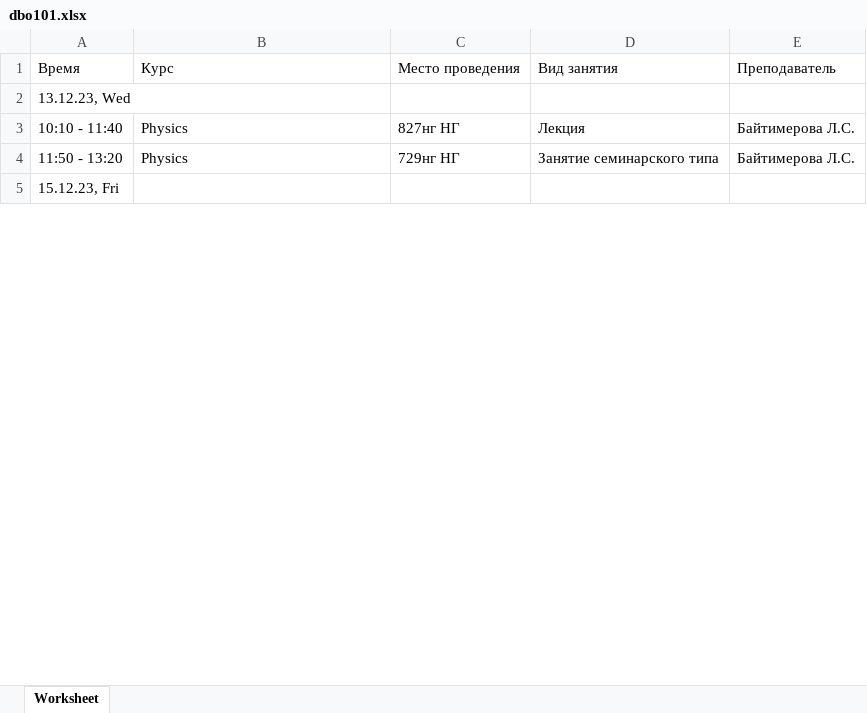
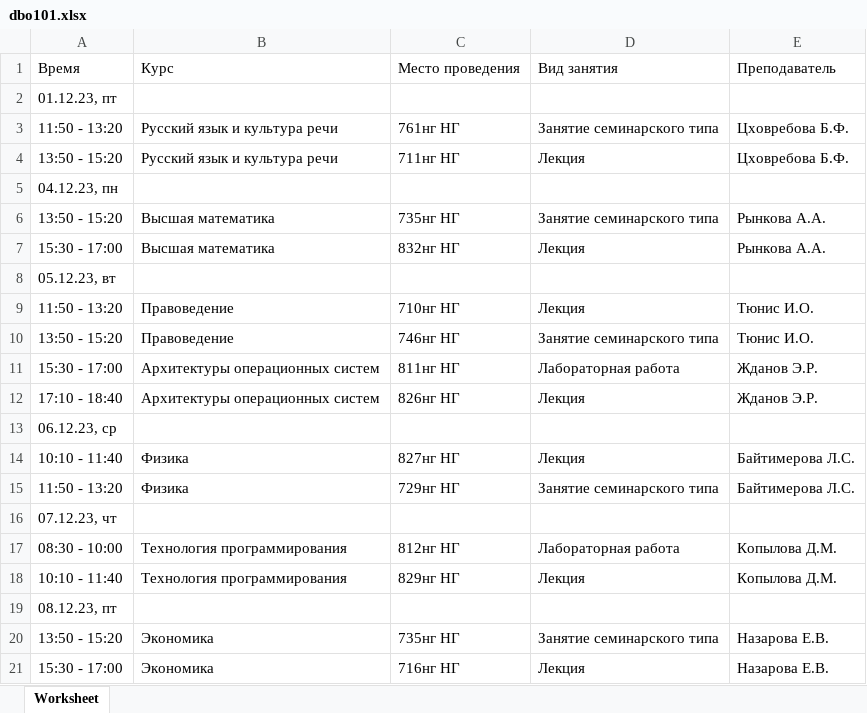
Before and after one commit to setNick/SYNERGY_FP_Bot, an Excel workbook: data/dbo101.xlsx, sheet Worksheet, drawn as a sheet; only a part is shown; values as stored, in another font and other column widths than the file's, no borders; addresses are those after the commit; the diff covers the shown part only; the diff names each change by its address in the sheet, - before the commit and + after, or states it on an @@ line.

```diff
--- a/data/dbo101.xlsx (sheet Worksheet)
+++ b/data/dbo101.xlsx (sheet Worksheet)
-A2: 13.12.23, Wed
+A2: 01.12.23, пт
+row 3: 11:50 - 13:20 | Русский язык и культура речи | 761нг НГ | Занятие семинарского типа | Цховребова Б.Ф.
+row 4: 13:50 - 15:20 | Русский язык и культура речи | 711нг НГ | Лекция | Цховребова Б.Ф.
+row 5: 04.12.23, пн
+row 6: 13:50 - 15:20 | Высшая математика | 735нг НГ | Занятие семинарского типа | Рынкова А.А.
+row 7: 15:30 - 17:00 | Высшая математика | 832нг НГ | Лекция | Рынкова А.А.
+row 8: 05.12.23, вт
+row 9: 11:50 - 13:20 | Правоведение | 710нг НГ | Лекция | Тюнис И.О.
+row 10: 13:50 - 15:20 | Правоведение | 746нг НГ | Занятие семинарского типа | Тюнис И.О.
+row 11: 15:30 - 17:00 | Архитектуры операционных систем | 811нг НГ | Лабораторная работа | Жданов Э.Р.
+row 12: 17:10 - 18:40 | Архитектуры операционных систем | 826нг НГ | Лекция | Жданов Э.Р.
+row 13: 06.12.23, ср
-B14:B15: Physics
+B14:B15: Физика
-A16: 15.12.23, Fri
+A16: 07.12.23, чт
+row 17: 08:30 - 10:00 | Технология программирования | 812нг НГ | Лабораторная работа | Копылова Д.М.
+row 18: 10:10 - 11:40 | Технология программирования | 829нг НГ | Лекция | Копылова Д.М.
+row 19: 08.12.23, пт
+row 20: 13:50 - 15:20 | Экономика | 735нг НГ | Занятие семинарского типа | Назарова Е.В.
+row 21: 15:30 - 17:00 | Экономика | 716нг НГ | Лекция | Назарова Е.В.
```
Also changed, not shown: 16 added rows and 20 edited cells elsewhere in this sheet, 4 other files.
